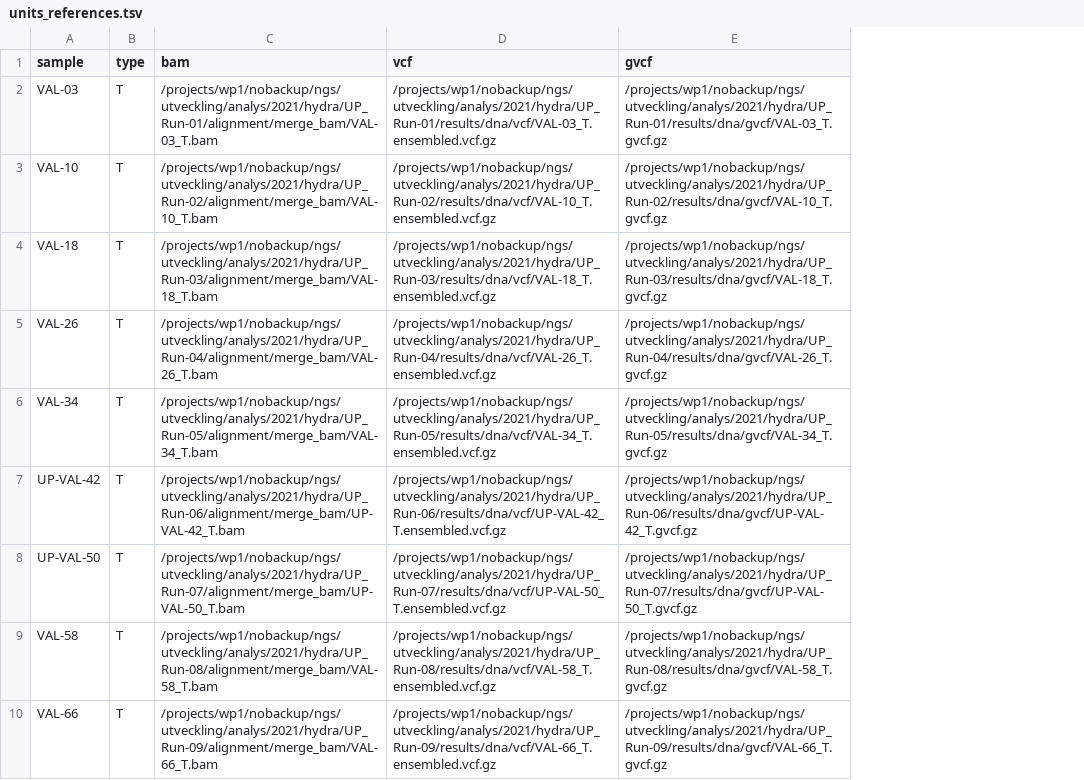
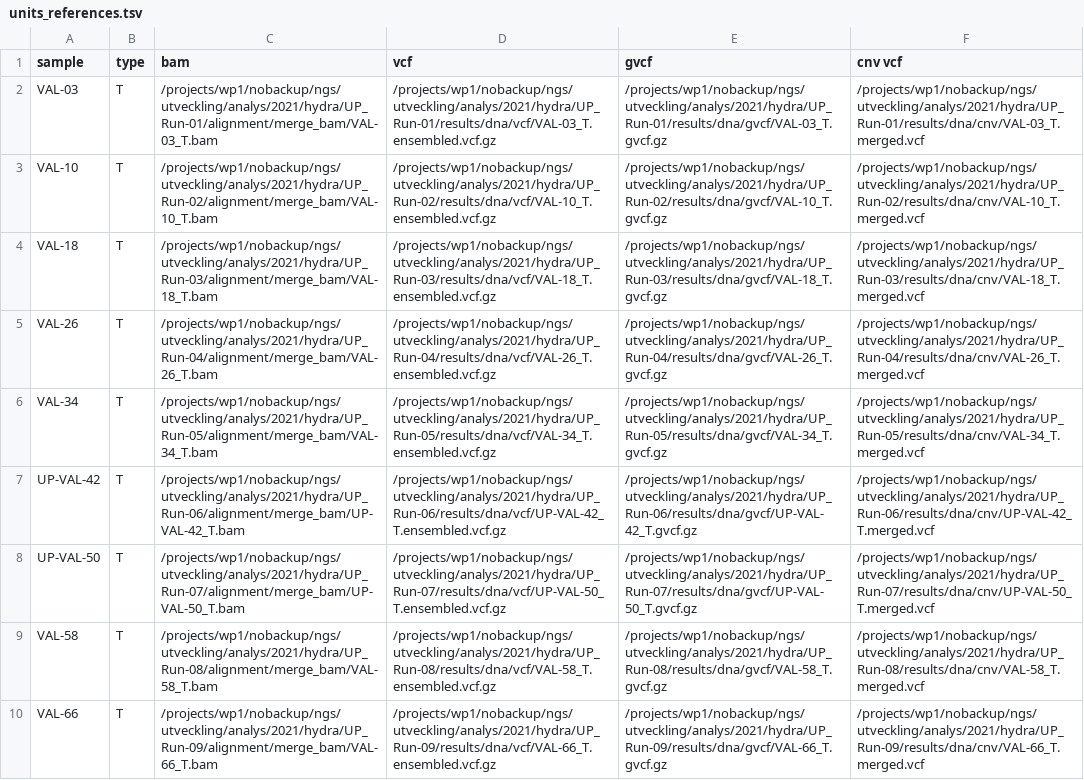
Before and after one commit to clinical-genomics-uppsala/Twist_DNA_Solid, a TSV file: units_references.tsv, drawn as a sheet; only a part is shown; the diff names each change by its address in the sheet, - before the commit and + after, or states it on an @@ line.

Commit message:
Fix: Update units_references.tsv file

```diff
--- a/units_references.tsv
+++ b/units_references.tsv
+column F (cnv vcf), rows 2-10: /projects/wp1/nobackup/ngs/utveckling/analys/2021/hydra/UP_Run-01/results/dna/cnv/VAL-03_T.merged.vcf | /projects/wp1/nobackup/ngs/utveckling/analys/2021/hydra/UP_Run-02/results/dna/cnv/VAL-10_T.merged.vcf | /projects/wp1/nobackup/ngs/utveckling/analys/2021/hydra/UP_Run-03/results/dna/cnv/VAL-18_T.merged.vcf | /projects/wp1/nobackup/ngs/utveckling/analys/2021/hydra/UP_Run-04/results/dna/cnv/VAL-26_T.merged.vcf | /projects/wp1/nobackup/ngs/utveckling/analys/2021/hydra/UP_Run-05/results/dna/cnv/VAL-34_T.merged.vcf | /projects/wp1/nobackup/ngs/utveckling/analys/2021/hydra/UP_Run-06/results/dna/cnv/UP-VAL-42_T.merged.vcf | /projects/wp1/nobackup/ngs/utveckling/analys/2021/hydra/UP_Run-07/results/dna/cnv/UP-VAL-50_T.merged.vcf | /projects/wp1/nobackup/ngs/utveckling/analys/2021/hydra/UP_Run-08/results/dna/cnv/VAL-58_T.merged.vcf | /projects/wp1/nobackup/ngs/utveckling/analys/2021/hydra/UP_Run-09/results/dna/cnv/VAL-66_T.merged.vcf
```
